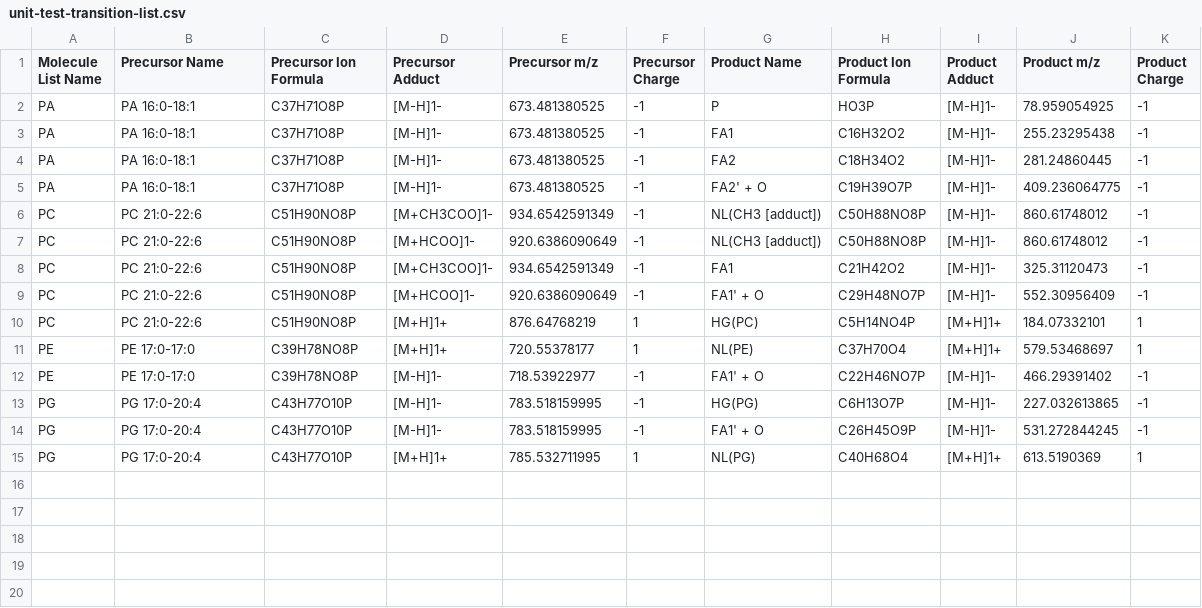
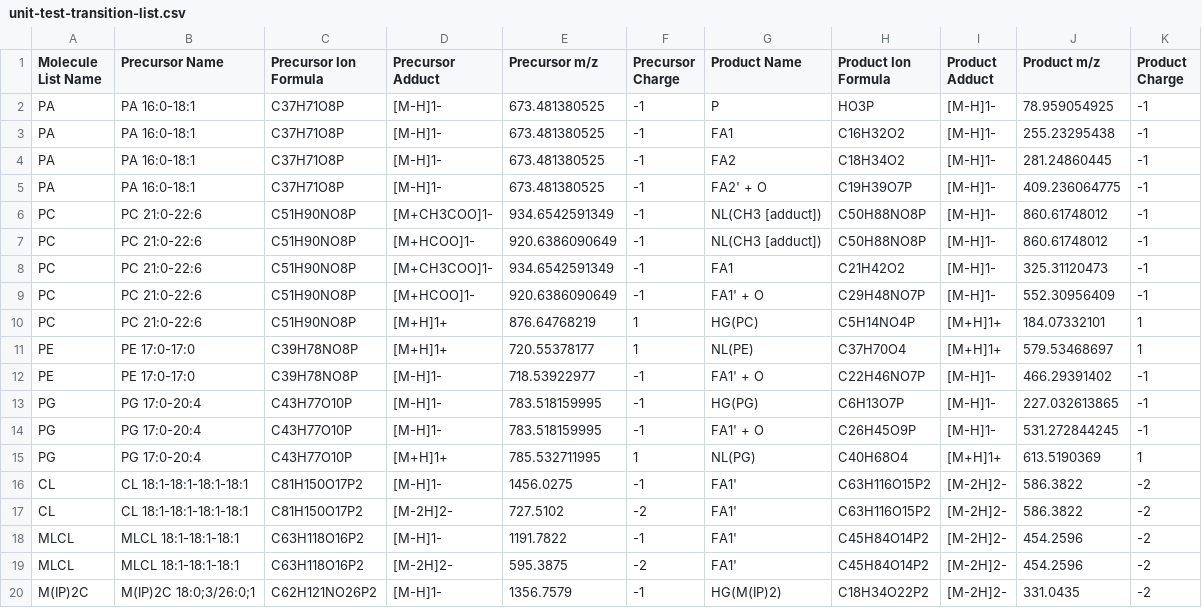
Before and after one commit to lifs-tools/lipidcreator, a CSV file: LipidCreator/data/unit-test-transition-list.csv, drawn as a sheet.

```diff
--- a/LipidCreator/data/unit-test-transition-list.csv
+++ b/LipidCreator/data/unit-test-transition-list.csv
@@ -15 +15,6 @@ PG,PG 17:0-20:4,C43H77O10P,[M-H]1-,783.518159995,-1,FA1' + O,C26H45O9P,[M-H]1-,5
 PG,PG 17:0-20:4,C43H77O10P,[M+H]1+,785.532711995,1,NL(PG),C40H68O4,[M+H]1+,613.5190369,1
+CL,CL 18:1-18:1-18:1-18:1,C81H150O17P2,[M-H]1-,1456.0275,-1,FA1',C63H116O15P2,[M-2H]2-,586.3822,-2
+CL,CL 18:1-18:1-18:1-18:1,C81H150O17P2,[M-2H]2-,727.5102,-2,FA1',C63H116O15P2,[M-2H]2-,586.3822,-2
+MLCL,MLCL 18:1-18:1-18:1,C63H118O16P2,[M-H]1-,1191.7822,-1,FA1',C45H84O14P2,[M-2H]2-,454.2596,-2
+MLCL,MLCL 18:1-18:1-18:1,C63H118O16P2,[M-2H]2-,595.3875,-2,FA1',C45H84O14P2,[M-2H]2-,454.2596,-2
+M(IP)2C,M(IP)2C 18:0;3/26:0;1,C62H121NO26P2,[M-H]1-,1356.7579,-1,HG(M(IP)2),C18H34O22P2,[M-2H]2-,331.0435,-2
```
Also changed, not shown: LipidCreator/data/ms2fragments.csv.
